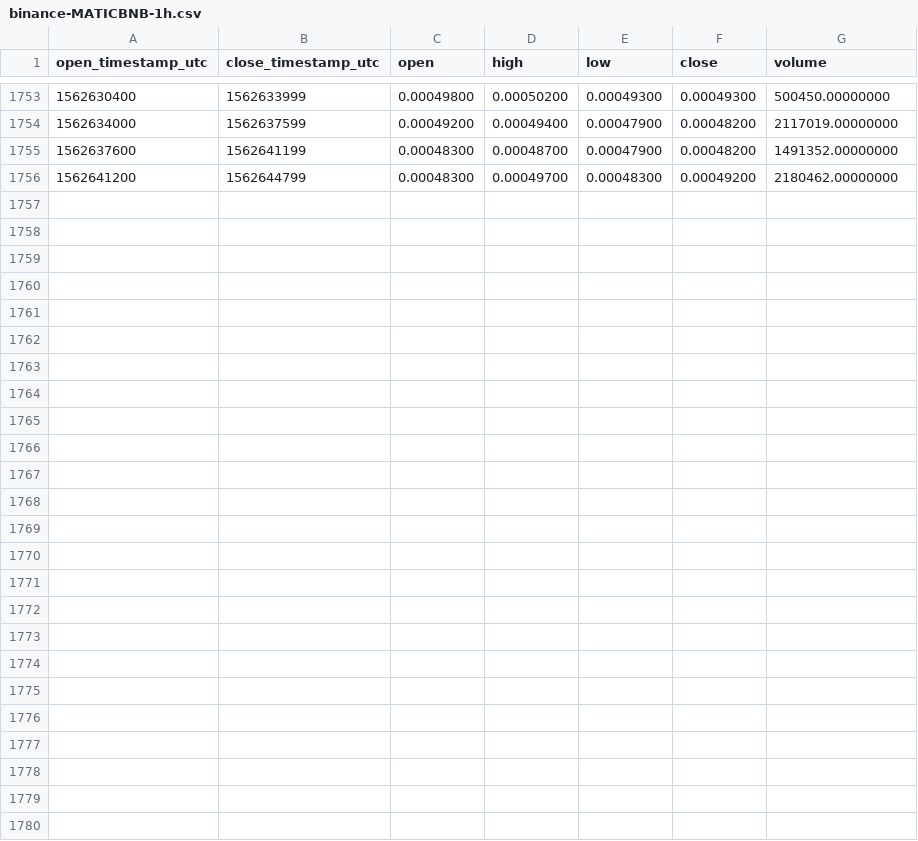
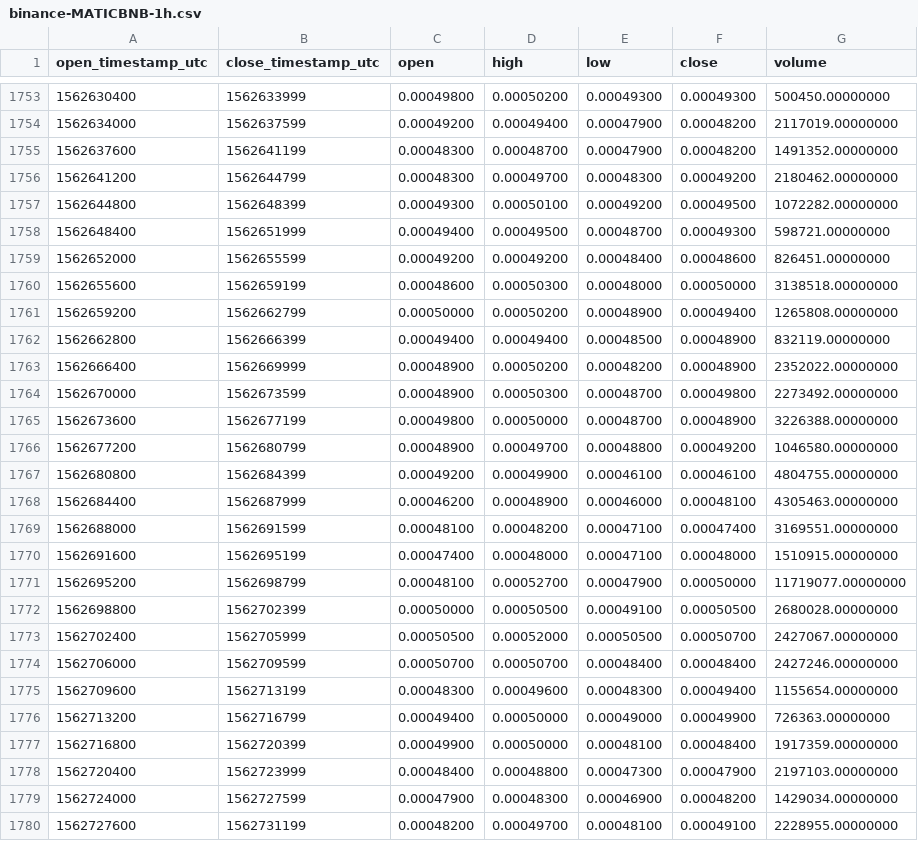
Before and after one commit to cryptobigbro/binance-MATICBNB, a CSV file: binance-MATICBNB-1h.csv, drawn as a sheet; only a part is shown, gaps mark what is left out; the diff names each change by its address in the sheet, - before the commit and + after, or states it on an @@ line.

Commit message:
Update OHLCV data.

```diff
--- a/binance-MATICBNB-1h.csv
+++ b/binance-MATICBNB-1h.csv
+row 1757: 1562644800 | 1562648399 | 0.00049300 | 0.00050100 | 0.00049200 | 0.00049500 | 1072282.00000000
+row 1758: 1562648400 | 1562651999 | 0.00049400 | 0.00049500 | 0.00048700 | 0.00049300 | 598721.00000000
+row 1759: 1562652000 | 1562655599 | 0.00049200 | 0.00049200 | 0.00048400 | 0.00048600 | 826451.00000000
+row 1760: 1562655600 | 1562659199 | 0.00048600 | 0.00050300 | 0.00048000 | 0.00050000 | 3138518.00000000
+row 1761: 1562659200 | 1562662799 | 0.00050000 | 0.00050200 | 0.00048900 | 0.00049400 | 1265808.00000000
+row 1762: 1562662800 | 1562666399 | 0.00049400 | 0.00049400 | 0.00048500 | 0.00048900 | 832119.00000000
+row 1763: 1562666400 | 1562669999 | 0.00048900 | 0.00050200 | 0.00048200 | 0.00048900 | 2352022.00000000
+row 1764: 1562670000 | 1562673599 | 0.00048900 | 0.00050300 | 0.00048700 | 0.00049800 | 2273492.00000000
+row 1765: 1562673600 | 1562677199 | 0.00049800 | 0.00050000 | 0.00048700 | 0.00048900 | 3226388.00000000
+row 1766: 1562677200 | 1562680799 | 0.00048900 | 0.00049700 | 0.00048800 | 0.00049200 | 1046580.00000000
+row 1767: 1562680800 | 1562684399 | 0.00049200 | 0.00049900 | 0.00046100 | 0.00046100 | 4804755.00000000
+row 1768: 1562684400 | 1562687999 | 0.00046200 | 0.00048900 | 0.00046000 | 0.00048100 | 4305463.00000000
+row 1769: 1562688000 | 1562691599 | 0.00048100 | 0.00048200 | 0.00047100 | 0.00047400 | 3169551.00000000
+row 1770: 1562691600 | 1562695199 | 0.00047400 | 0.00048000 | 0.00047100 | 0.00048000 | 1510915.00000000
+row 1771: 1562695200 | 1562698799 | 0.00048100 | 0.00052700 | 0.00047900 | 0.00050000 | 11719077.00000000
+row 1772: 1562698800 | 1562702399 | 0.00050000 | 0.00050500 | 0.00049100 | 0.00050500 | 2680028.00000000
+row 1773: 1562702400 | 1562705999 | 0.00050500 | 0.00052000 | 0.00050500 | 0.00050700 | 2427067.00000000
+row 1774: 1562706000 | 1562709599 | 0.00050700 | 0.00050700 | 0.00048400 | 0.00048400 | 2427246.00000000
+row 1775: 1562709600 | 1562713199 | 0.00048300 | 0.00049600 | 0.00048300 | 0.00049400 | 1155654.00000000
+row 1776: 1562713200 | 1562716799 | 0.00049400 | 0.00050000 | 0.00049000 | 0.00049900 | 726363.00000000
+row 1777: 1562716800 | 1562720399 | 0.00049900 | 0.00050000 | 0.00048100 | 0.00048400 | 1917359.00000000
+row 1778: 1562720400 | 1562723999 | 0.00048400 | 0.00048800 | 0.00047300 | 0.00047900 | 2197103.00000000
+row 1779: 1562724000 | 1562727599 | 0.00047900 | 0.00048300 | 0.00046900 | 0.00048200 | 1429034.00000000
+row 1780: 1562727600 | 1562731199 | 0.00048200 | 0.00049700 | 0.00048100 | 0.00049100 | 2228955.00000000
```
Also changed, not shown: binance-MATICBNB-1d.csv.
